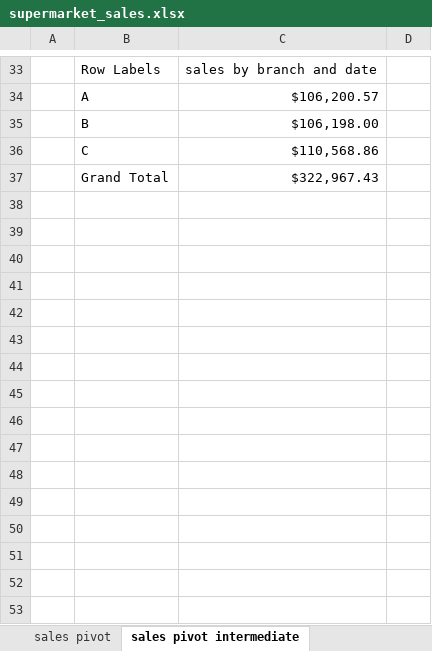
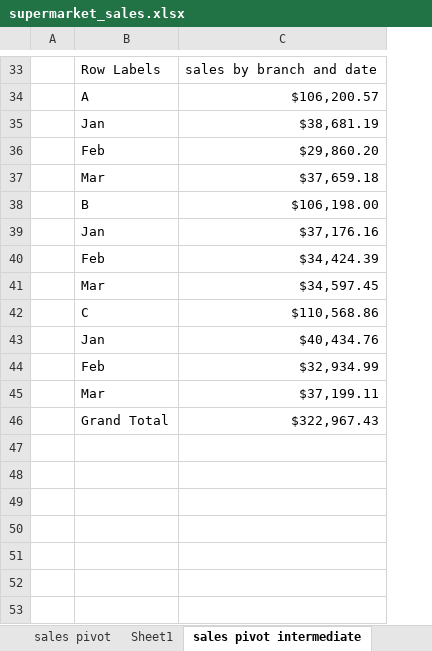
Before and after one commit to KarimBarati/supermarket_sales, an Excel workbook: supermarket_sales.xlsx, sheet sales pivot intermediate, drawn as a sheet; only a part is shown, gaps mark what is left out; values as stored, in another font and other column widths than the file's, no borders; charts and pictures not drawn; removed rows and columns are numbered as before the commit, all else as after; the diff covers the shown part only; the diff names each change by its address in the sheet, - before the commit and + after, or states it on an @@ line.

Commit message:
adding some basic visualizations to the sales pivot intermediate sheet

```diff
--- a/supermarket_sales.xlsx (sheet sales pivot intermediate)
+++ b/supermarket_sales.xlsx (sheet sales pivot intermediate)
+sheet tab: Sheet1
-column D, empty
+row 35:  | Jan | $38,681.19
+row 36:  | Feb | $29,860.20
+row 37:  | Mar | $37,659.18
+row 39:  | Jan | $37,176.16
+row 40:  | Feb | $34,424.39
+row 41:  | Mar | $34,597.45
+row 43:  | Jan | $40,434.76
+row 44:  | Feb | $32,934.99
+row 45:  | Mar | $37,199.11
-row 38: (empty)
-row 39: (empty)
-row 40: (empty)
-row 41: (empty)
-row 42: (empty)
-row 43: (empty)
-row 44: (empty)
-row 45: (empty)
-row 46: (empty)
```
Also changed, not shown: 85 added rows, 21 removed rows, 3 moved rows and 2 edited cells elsewhere in this sheet, charts or pictures.
